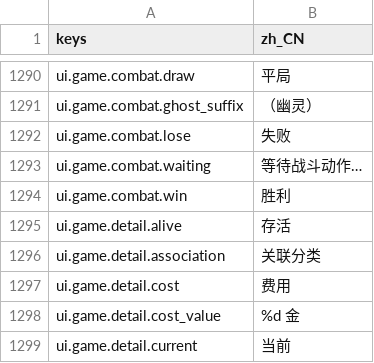
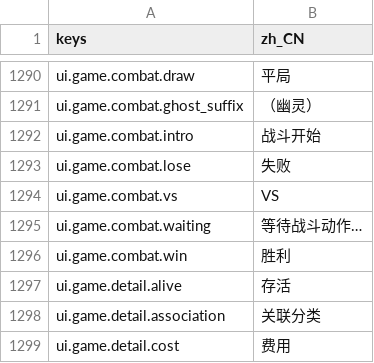
Before and after one commit to gaoddy/civilization, a CSV file: client/text/zh_CN.csv, drawn as a sheet; only a part is shown, gaps mark what is left out; the shorter side is filled out with more unchanged rows.

```diff
--- a/client/text/zh_CN.csv
+++ b/client/text/zh_CN.csv
@@ -1291,3 +1291,5 @@ ui.game.combat.draw,平局
 ui.game.combat.ghost_suffix,（幽灵）
+ui.game.combat.intro,战斗开始
 ui.game.combat.lose,失败
+ui.game.combat.vs,VS
 ui.game.combat.waiting,等待战斗动作…
```
Also changed, not shown: 8 other files.
